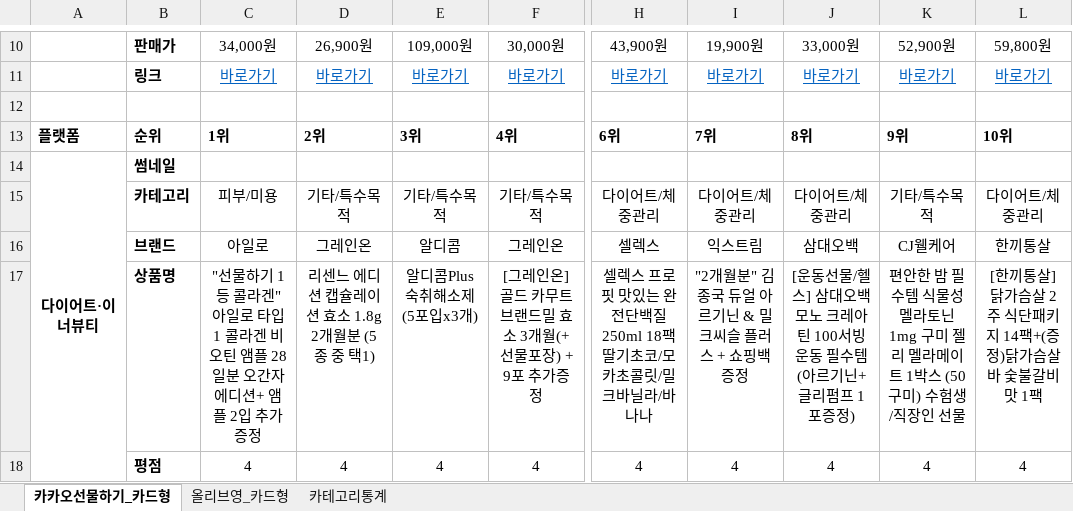
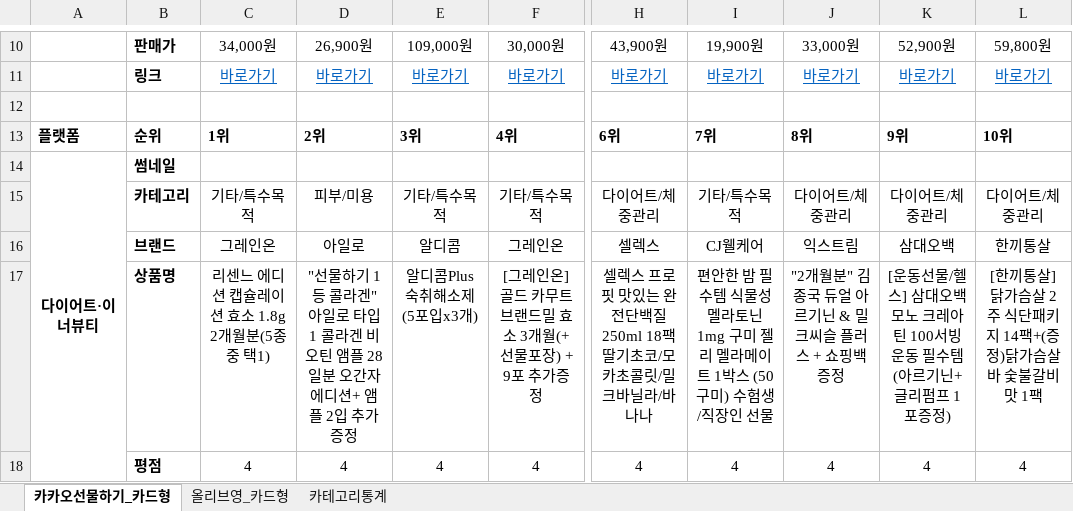
Before and after one commit to primexx98-sudo/online-mall-ranking, an Excel workbook: data/daily/2026-11/2026-11-01.xlsx, sheet 카카오선물하기_카드형, drawn as a sheet; only a part is shown, gaps mark what is left out; values as stored, in another font and other column widths than the file's, no borders; charts and pictures not drawn; the diff covers the shown part only; the diff names each change by its address in the sheet, - before the commit and + after, or states it on an @@ line.

```diff
--- a/data/daily/2026-11/2026-11-01.xlsx (sheet 카카오선물하기_카드형)
+++ b/data/daily/2026-11/2026-11-01.xlsx (sheet 카카오선물하기_카드형)
-C15: 피부/미용
+C15: 기타/특수목적
-D15: 기타/특수목적
+D15: 피부/미용
-I15: 다이어트/체중관리
+I15: 기타/특수목적
-K15: 기타/특수목적
+K15: 다이어트/체중관리
-C16: 아일로
+C16: 그레인온
-D16: 그레인온
+D16: 아일로
-I16: 익스트림
+I16: CJ웰케어
-J16: 삼대오백
+J16: 익스트림
-K16: CJ웰케어
+K16: 삼대오백
-C17: "선물하기 1등 콜라겐" 아일로 타입1 콜라겐 비오틴 앰플 28일분 오간자 에디션+ 앰플 2입 추가 증정
+C17: 리센느 에디션 캡슐레이션 효소 1.8g 2개월분(5종 중 택1)
-D17: 리센느 에디션 캡슐레이션 효소 1.8g 2개월분 (5종 중 택1)
+D17: "선물하기 1등 콜라겐" 아일로 타입1 콜라겐 비오틴 앰플 28일분 오간자 에디션+ 앰플 2입 추가 증정
-I17: "2개월분" 김종국 듀얼 아르기닌 & 밀크씨슬 플러스 + 쇼핑백 증정
+I17: 편안한 밤 필수템 식물성 멜라토닌 1mg 구미 젤리 멜라메이트 1박스 (50구미) 수험생/직장인 선물
-J17: [운동선물/헬스] 삼대오백 모노 크레아틴 100서빙 운동 필수템 (아르기닌+글리펌프 1포증정)
+J17: "2개월분" 김종국 듀얼 아르기닌 & 밀크씨슬 플러스 + 쇼핑백 증정
-K17: 편안한 밤 필수템 식물성 멜라토닌 1mg 구미 젤리 멜라메이트 1박스 (50구미) 수험생/직장인 선물
+K17: [운동선물/헬스] 삼대오백 모노 크레아틴 100서빙 운동 필수템 (아르기닌+글리펌프 1포증정)
```
Also changed, not shown: 5 added rows, 5 removed rows and 11 edited cells elsewhere in this sheet, sheet 올리브영_카드형, sheet 카테고리통계, charts or pictures.
